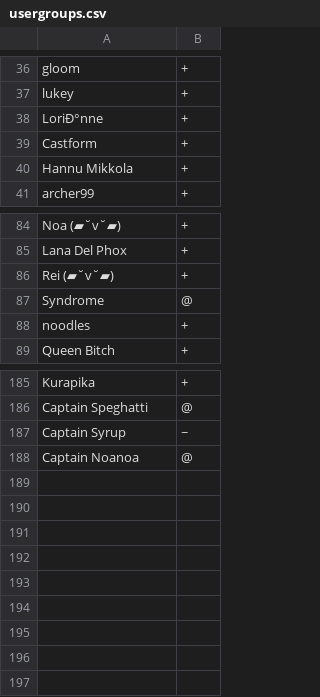
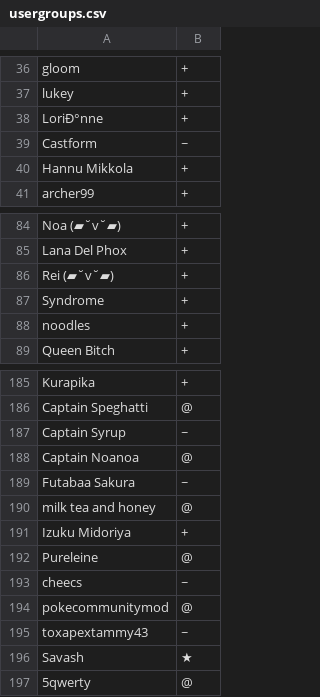
Before and after one commit to awolffromspace/PC-Battle-Server, a CSV file: config/usergroups.csv, drawn as a sheet; only a part is shown, gaps mark what is left out.

Commit message:
Updates

```diff
--- a/config/usergroups.csv
+++ b/config/usergroups.csv
@@ -38,3 +38,3 @@ lukey,+
 LoriÐ°nne,+
-Cаѕtfоrm,+
+Cаѕtfоrm,~
 Hannu Mikkola,+
@@ -86,3 +86,3 @@ Lаnа Del Phox,+
 Rei (▰˘v˘▰),+
-Syndrome,@
+Syndrome,+
 nоodles,+
@@ -188 +188,10 @@ Captain Syrup,~
 Captain Noanoa,@
+Futabaa Sakura,~
+milk tea and honey,@
+Izuku Midorіyа,+
+Pureleine,@
+cheecs,~
+pokecommunitymod,@
+toxapextammy43,~
+Savash,★
+5qwerty,@
```
